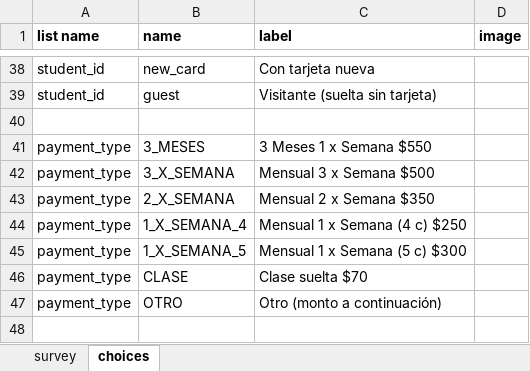
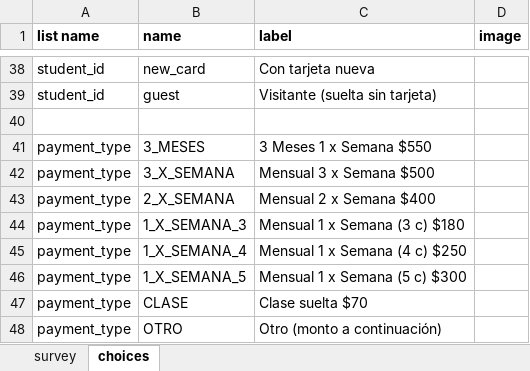
Before and after one commit to bcardiff/themis, an Excel workbook: ona_forms/asistencias-pagos.xlsx, sheet choices, drawn as a sheet; only a part is shown, gaps mark what is left out; values as stored, in another font and other column widths than the file's, no borders; the diff names each change by its address in the sheet, - before the commit and + after, or states it on an @@ line.

Commit message:
#4 new payment plans fees

```diff
--- a/ona_forms/asistencias-pagos.xlsx (sheet choices)
+++ b/ona_forms/asistencias-pagos.xlsx (sheet choices)
-C43 (label): Mensual 2 x Semana $350
+C43 (label): Mensual 2 x Semana $400
+row 44: payment_type | 1_X_SEMANA_3 | Mensual 1 x Semana (3 c) $180
```
Also changed, not shown: 1 other file.
